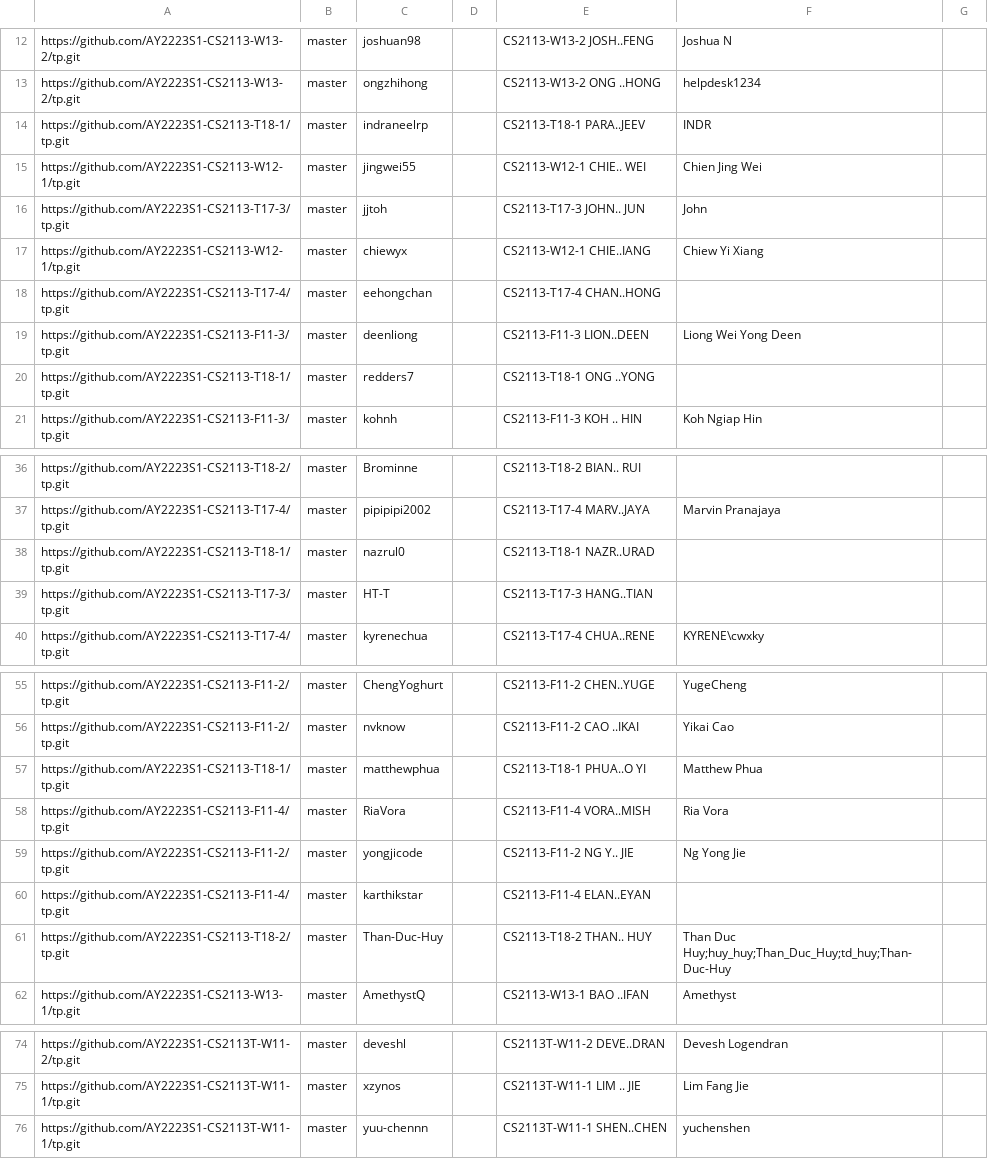
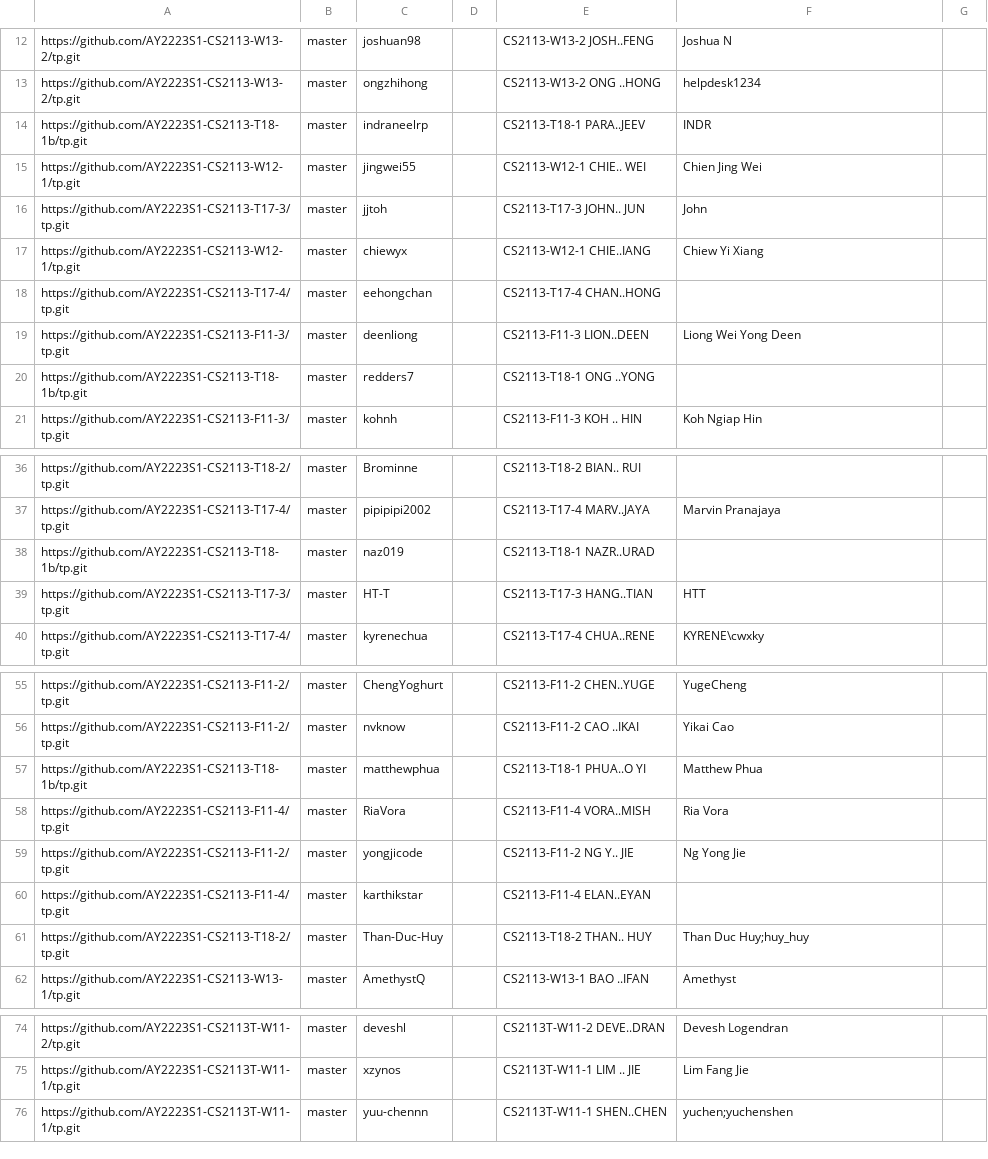
Before and after one commit to nus-cs2113-AY2223S1/tp-dashboard, a CSV file: configs/author-config.csv, drawn as a sheet; only a part is shown, gaps mark what is left out.

Commit message:
Update configs

```diff
--- a/configs/author-config.csv
+++ b/configs/author-config.csv
@@ -13,3 +13,3 @@ https://github.com/AY2223S1-CS2113-W13-2/tp.git,master,joshuan98,,CS2113-W13-2 J
 https://github.com/AY2223S1-CS2113-W13-2/tp.git,master,ongzhihong,,CS2113-W13-2 ONG ..HONG,helpdesk1234,
-https://github.com/AY2223S1-CS2113-T18-1/tp.git,master,indraneelrp,,CS2113-T18-1 PARA..JEEV,INDR,
+https://github.com/AY2223S1-CS2113-T18-1b/tp.git,master,indraneelrp,,CS2113-T18-1 PARA..JEEV,INDR,
 https://github.com/AY2223S1-CS2113-W12-1/tp.git,master,jingwei55,,CS2113-W12-1 CHIE.. WEI,Chien Jing Wei,
@@ -19,3 +19,3 @@ https://github.com/AY2223S1-CS2113-T17-4/tp.git,master,eehongchan,,CS2113-T17-4
 https://github.com/AY2223S1-CS2113-F11-3/tp.git,master,deenliong,,CS2113-F11-3 LION..DEEN,Liong Wei Yong Deen,
-https://github.com/AY2223S1-CS2113-T18-1/tp.git,master,redders7,,CS2113-T18-1 ONG ..YONG,,
+https://github.com/AY2223S1-CS2113-T18-1b/tp.git,master,redders7,,CS2113-T18-1 ONG ..YONG,,
 https://github.com/AY2223S1-CS2113-F11-3/tp.git,master,kohnh,,CS2113-F11-3 KOH .. HIN,Koh Ngiap Hin,
@@ -37,4 +37,4 @@ https://github.com/AY2223S1-CS2113-T18-2/tp.git,master,Brominne,,CS2113-T18-2 BI
 https://github.com/AY2223S1-CS2113-T17-4/tp.git,master,pipipipi2002,,CS2113-T17-4 MARV..JAYA,Marvin Pranajaya,
-https://github.com/AY2223S1-CS2113-T18-1/tp.git,master,nazrul0,,CS2113-T18-1 NAZR..URAD,,
-https://github.com/AY2223S1-CS2113-T17-3/tp.git,master,HT-T,,CS2113-T17-3 HANG..TIAN,,
+https://github.com/AY2223S1-CS2113-T18-1b/tp.git,master,naz019,,CS2113-T18-1 NAZR..URAD,,
+https://github.com/AY2223S1-CS2113-T17-3/tp.git,master,HT-T,,CS2113-T17-3 HANG..TIAN,HTT,
 https://github.com/AY2223S1-CS2113-T17-4/tp.git,master,kyrenechua,,CS2113-T17-4 CHUA..RENE,KYRENE\cwxky,
@@ -56,3 +56,3 @@ https://github.com/AY2223S1-CS2113-F11-2/tp.git,master,ChengYoghurt,,CS2113-F11-
 https://github.com/AY2223S1-CS2113-F11-2/tp.git,master,nvknow,,CS2113-F11-2 CAO ..IKAI,Yikai Cao,
-https://github.com/AY2223S1-CS2113-T18-1/tp.git,master,matthewphua,,CS2113-T18-1 PHUA..O YI,Matthew Phua,
+https://github.com/AY2223S1-CS2113-T18-1b/tp.git,master,matthewphua,,CS2113-T18-1 PHUA..O YI,Matthew Phua,
 https://github.com/AY2223S1-CS2113-F11-4/tp.git,master,RiaVora,,CS2113-F11-4 VORA..MISH,Ria Vora,
@@ -60,3 +60,3 @@ https://github.com/AY2223S1-CS2113-F11-2/tp.git,master,yongjicode,,CS2113-F11-2
 https://github.com/AY2223S1-CS2113-F11-4/tp.git,master,karthikstar,,CS2113-F11-4 ELAN..EYAN,,
-https://github.com/AY2223S1-CS2113-T18-2/tp.git,master,Than-Duc-Huy,,CS2113-T18-2 THAN.. HUY,Than Duc Huy;huy_huy;Than_Duc_Huy;td_huy;Than-Duc-Huy,
+https://github.com/AY2223S1-CS2113-T18-2/tp.git,master,Than-Duc-Huy,,CS2113-T18-2 THAN.. HUY,Than Duc Huy;huy_huy,
 https://github.com/AY2223S1-CS2113-W13-1/tp.git,master,AmethystQ,,CS2113-W13-1 BAO ..IFAN,Amethyst,
@@ -75,2 +75,2 @@ https://github.com/AY2223S1-CS2113T-W11-2/tp.git,master,deveshl,,CS2113T-W11-2 D
 https://github.com/AY2223S1-CS2113T-W11-1/tp.git,master,xzynos,,CS2113T-W11-1 LIM .. JIE,Lim Fang Jie,
-https://github.com/AY2223S1-CS2113T-W11-1/tp.git,master,yuu-chennn,,CS2113T-W11-1 SHEN..CHEN,yuchenshen,
+https://github.com/AY2223S1-CS2113T-W11-1/tp.git,master,yuu-chennn,,CS2113T-W11-1 SHEN..CHEN,yuchen;yuchenshen,
```
Also changed, not shown: configs/group-config.csv, configs/repo-config.csv.
